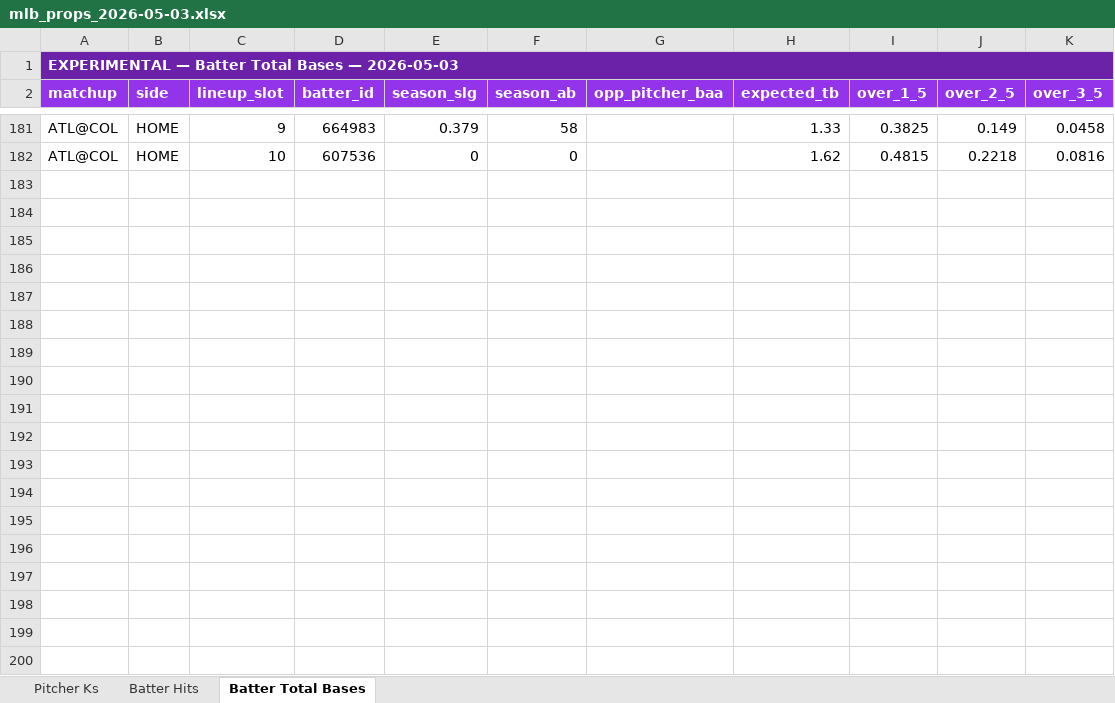
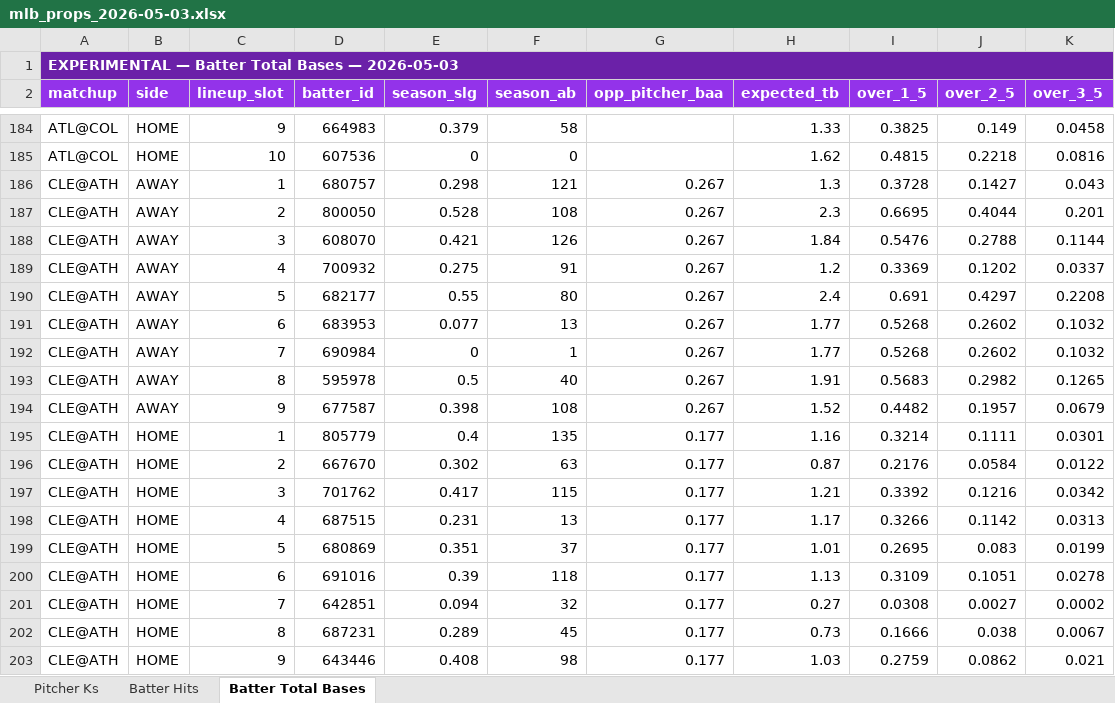
Before and after one commit to EdgeCash/edge-equation-scrapers, an Excel workbook: data/experimental/mlb-props/mlb_props_2026-05-03.xlsx, sheet Batter Total Bases, drawn as a sheet; only a part is shown, gaps mark what is left out; values as stored, in another font and other column widths than the file's, no borders; the diff covers the shown part only; the diff names each change by its address in the sheet, - before the commit and + after, or states it on an @@ line.

Commit message:
Daily MLB spreadsheet — 2026-05-03

```diff
--- a/data/experimental/mlb-props/mlb_props_2026-05-03.xlsx (sheet Batter Total Bases)
+++ b/data/experimental/mlb-props/mlb_props_2026-05-03.xlsx (sheet Batter Total Bases)
+row 186: CLE@ATH | AWAY | 1 | 680757 | 0.298 | 121 | 0.267 | 1.3 | 0.3728 | 0.1427 | 0.043
+row 187: CLE@ATH | AWAY | 2 | 800050 | 0.528 | 108 | 0.267 | 2.3 | 0.6695 | 0.4044 | 0.201
+row 188: CLE@ATH | AWAY | 3 | 608070 | 0.421 | 126 | 0.267 | 1.84 | 0.5476 | 0.2788 | 0.1144
+row 189: CLE@ATH | AWAY | 4 | 700932 | 0.275 | 91 | 0.267 | 1.2 | 0.3369 | 0.1202 | 0.0337
+row 190: CLE@ATH | AWAY | 5 | 682177 | 0.55 | 80 | 0.267 | 2.4 | 0.691 | 0.4297 | 0.2208
+row 191: CLE@ATH | AWAY | 6 | 683953 | 0.077 | 13 | 0.267 | 1.77 | 0.5268 | 0.2602 | 0.1032
+row 192: CLE@ATH | AWAY | 7 | 690984 | 0 | 1 | 0.267 | 1.77 | 0.5268 | 0.2602 | 0.1032
+row 193: CLE@ATH | AWAY | 8 | 595978 | 0.5 | 40 | 0.267 | 1.91 | 0.5683 | 0.2982 | 0.1265
+row 194: CLE@ATH | AWAY | 9 | 677587 | 0.398 | 108 | 0.267 | 1.52 | 0.4482 | 0.1957 | 0.0679
+row 195: CLE@ATH | HOME | 1 | 805779 | 0.4 | 135 | 0.177 | 1.16 | 0.3214 | 0.1111 | 0.0301
+row 196: CLE@ATH | HOME | 2 | 667670 | 0.302 | 63 | 0.177 | 0.87 | 0.2176 | 0.0584 | 0.0122
+row 197: CLE@ATH | HOME | 3 | 701762 | 0.417 | 115 | 0.177 | 1.21 | 0.3392 | 0.1216 | 0.0342
+row 198: CLE@ATH | HOME | 4 | 687515 | 0.231 | 13 | 0.177 | 1.17 | 0.3266 | 0.1142 | 0.0313
+row 199: CLE@ATH | HOME | 5 | 680869 | 0.351 | 37 | 0.177 | 1.01 | 0.2695 | 0.083 | 0.0199
+row 200: CLE@ATH | HOME | 6 | 691016 | 0.39 | 118 | 0.177 | 1.13 | 0.3109 | 0.1051 | 0.0278
+row 201: CLE@ATH | HOME | 7 | 642851 | 0.094 | 32 | 0.177 | 0.27 | 0.0308 | 0.0027 | 0.0002
+row 202: CLE@ATH | HOME | 8 | 687231 | 0.289 | 45 | 0.177 | 0.73 | 0.1666 | 0.038 | 0.0067
+row 203: CLE@ATH | HOME | 9 | 643446 | 0.408 | 98 | 0.177 | 1.03 | 0.2759 | 0.0862 | 0.021
```
Also changed, not shown: 57 added rows, 1 removed row and 170 edited cells elsewhere in this sheet, sheet Batter Hits, sheet Pitcher Ks, public/data/mlb/mlb_daily.xlsx, 16 other files.
